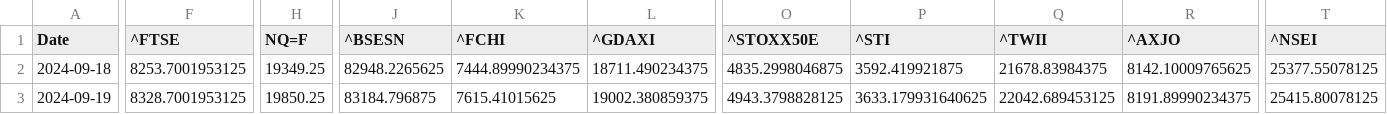
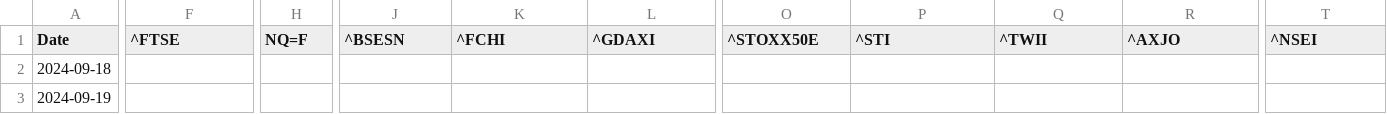
Before and after one commit to rhtjn3-sketch/Stock-Analysis, a CSV file: world_indices_master.csv, drawn as a sheet; only a part is shown, gaps mark what is left out; the diff covers the shown part only; the diff names each change by its address in the sheet, - before the commit and + after, or states it on an @@ line.

```diff
--- a/world_indices_master.csv
+++ b/world_indices_master.csv
-F2 (^FTSE): 8253.7001953125
+F2 (^FTSE): (empty)
-H2 (NQ=F): 19349.25
+H2 (NQ=F): (empty)
-J2 (^BSESN): 82948.2265625
+J2 (^BSESN): (empty)
-K2 (^FCHI): 7444.89990234375
+K2 (^FCHI): (empty)
-L2 (^GDAXI): 18711.490234375
+L2 (^GDAXI): (empty)
-O2 (^STOXX50E): 4835.2998046875
+O2 (^STOXX50E): (empty)
-P2 (^STI): 3592.419921875
+P2 (^STI): (empty)
-Q2 (^TWII): 21678.83984375
+Q2 (^TWII): (empty)
-R2 (^AXJO): 8142.10009765625
+R2 (^AXJO): (empty)
-T2 (^NSEI): 25377.55078125
+T2 (^NSEI): (empty)
-F3 (^FTSE): 8328.7001953125
+F3 (^FTSE): (empty)
-H3 (NQ=F): 19850.25
+H3 (NQ=F): (empty)
-J3 (^BSESN): 83184.796875
+J3 (^BSESN): (empty)
-K3 (^FCHI): 7615.41015625
+K3 (^FCHI): (empty)
-L3 (^GDAXI): 19002.380859375
+L3 (^GDAXI): (empty)
-O3 (^STOXX50E): 4943.3798828125
+O3 (^STOXX50E): (empty)
-P3 (^STI): 3633.179931640625
+P3 (^STI): (empty)
-Q3 (^TWII): 22042.689453125
+Q3 (^TWII): (empty)
-R3 (^AXJO): 8191.89990234375
+R3 (^AXJO): (empty)
-T3 (^NSEI): 25415.80078125
+T3 (^NSEI): (empty)
```
Also changed, not shown: 1 added row and 29 edited cells elsewhere in this file, macro_master.csv, nifty_indices_master.csv, 4 other files.
